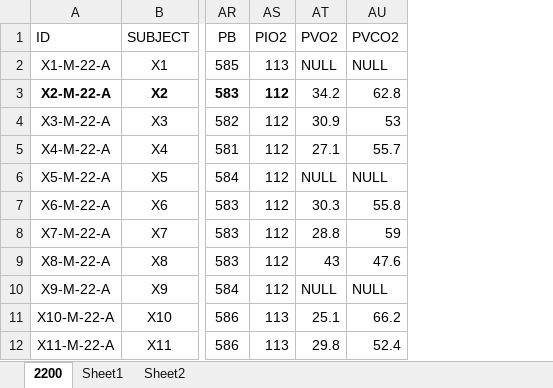
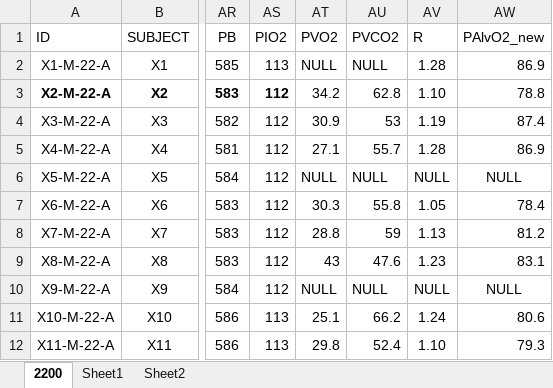
Before and after one commit to Broccolito/Tatum_Group_Training, an Excel workbook: 062619_Tibetan_Blood_Gas_2200.xlsx, sheet 2200, drawn as a sheet; only a part is shown, gaps mark what is left out; values as stored, in another font and other column widths than the file's, no borders; the diff names each change by its address in the sheet, - before the commit and + after, or states it on an @@ line.

```diff
--- a/062619_Tibetan_Blood_Gas_2200.xlsx (sheet 2200)
+++ b/062619_Tibetan_Blood_Gas_2200.xlsx (sheet 2200)
+column AV (R), rows 2-12: 1.28 | 1.10 | 1.19 | 1.28 | NULL | 1.05 | 1.13 | 1.23 | NULL | 1.24 | 1.10
+column AW (PAlvO2_new), rows 2-12: 86.9 | 78.8 | 87.4 | 86.9 | NULL | 78.4 | 81.2 | 83.1 | NULL | 80.6 | 79.3
```
Also changed, not shown: charts or pictures, 062619_Tibetan_Blood_Gas_4200.xlsx, 1 other file.
